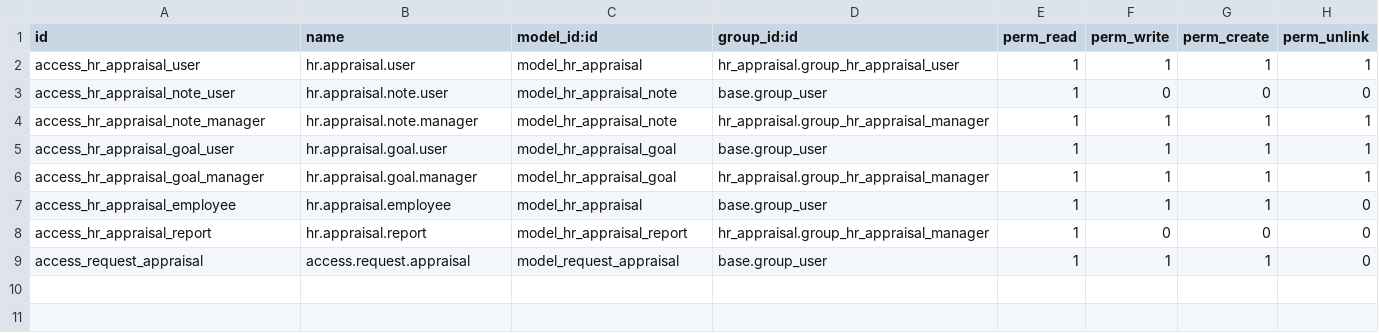
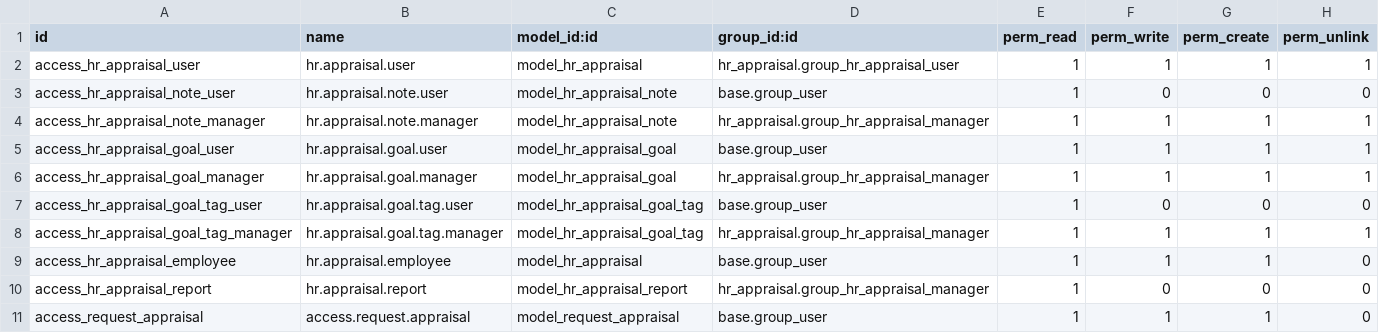
Before and after one commit to Raniani-lab/enterpriise, a CSV file: hr_appraisal/security/ir.model.access.csv, drawn as a sheet.

Commit message:
[IMP] hr_appraisal : Apply different UX changes
task-3385177

closes odoo/enterprise#43243

Signed-off-by: Sofie Gvaladze (sgv) <sgv@odoo.com>

```diff
--- a/hr_appraisal/security/ir.model.access.csv
+++ b/hr_appraisal/security/ir.model.access.csv
@@ -6,2 +6,4 @@ access_hr_appraisal_goal_user,hr.appraisal.goal.user,model_hr_appraisal_goal,bas
 access_hr_appraisal_goal_manager,hr.appraisal.goal.manager,model_hr_appraisal_goal,hr_appraisal.group_hr_appraisal_manager,1,1,1,1
+access_hr_appraisal_goal_tag_user,hr.appraisal.goal.tag.user,model_hr_appraisal_goal_tag,base.group_user,1,0,0,0
+access_hr_appraisal_goal_tag_manager,hr.appraisal.goal.tag.manager,model_hr_appraisal_goal_tag,hr_appraisal.group_hr_appraisal_manager,1,1,1,1
 access_hr_appraisal_employee,hr.appraisal.employee,model_hr_appraisal,base.group_user,1,1,1,0
```
Also changed, not shown: 9 other files.
